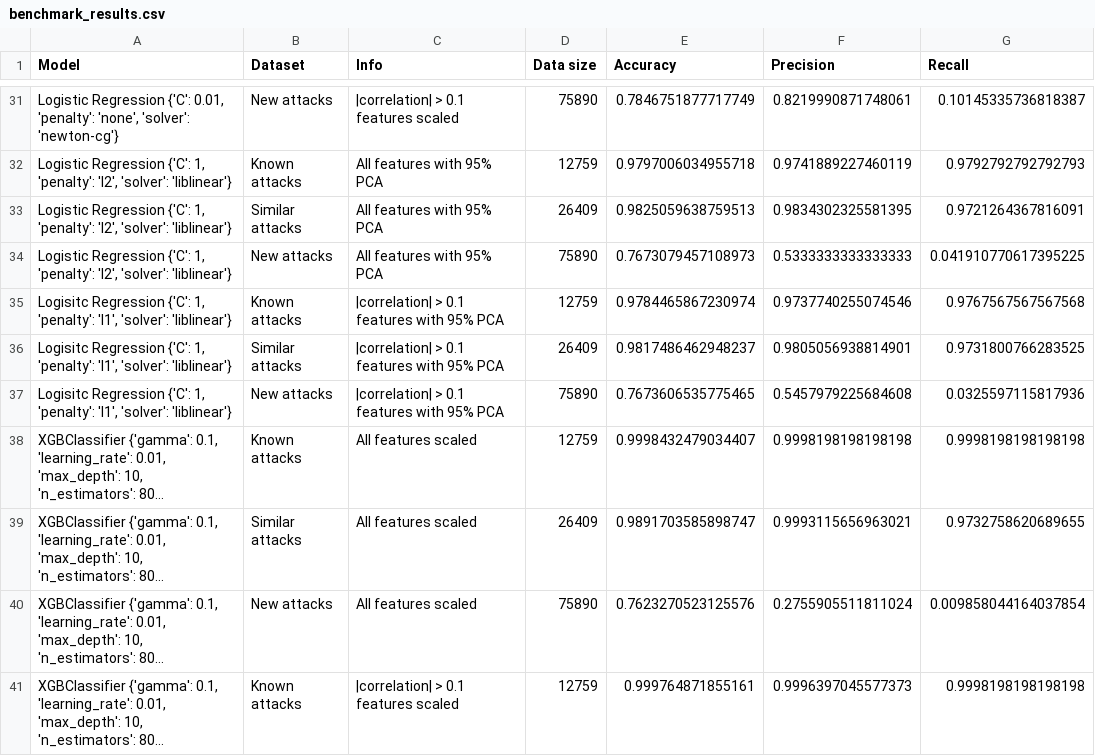
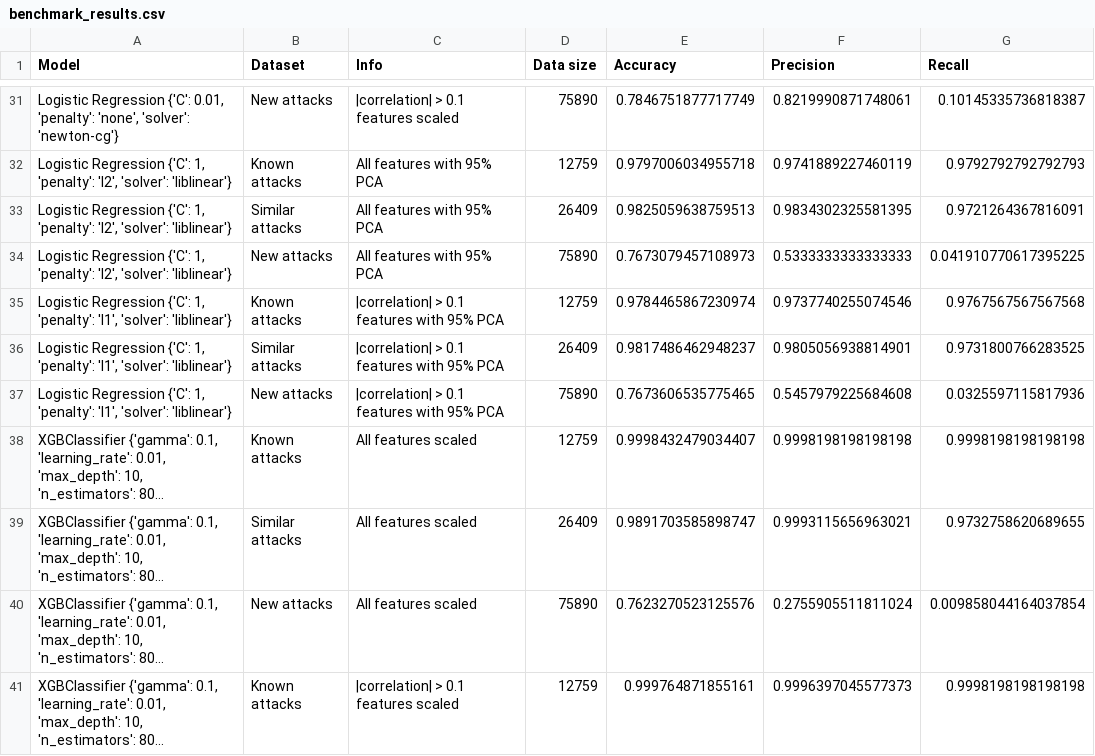
Before and after one commit to ibrahimmkhalid/data-245-project, a CSV file: benchmark_results.csv, drawn as a sheet; only a part is shown, gaps mark what is left out; long unchanged cells end in …; the diff names each change by its address in the sheet, - before the commit and + after, or states it on an @@ line.

Commit message:
fix typo and add ROC curve

```diff
--- a/benchmark_results.csv
+++ b/benchmark_results.csv
-A35:A37 (Model): Logisitc Regression {'C':…
+A35:A37 (Model): Logistic Regression {'C':…
```
Also changed, not shown: 7 other files.
